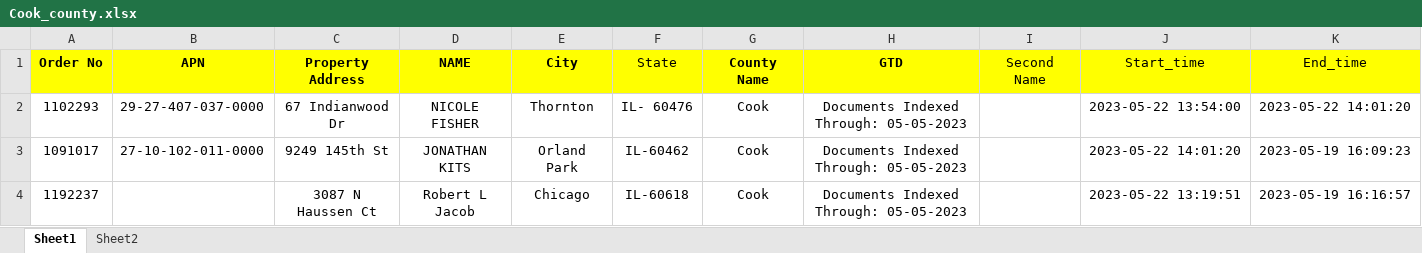
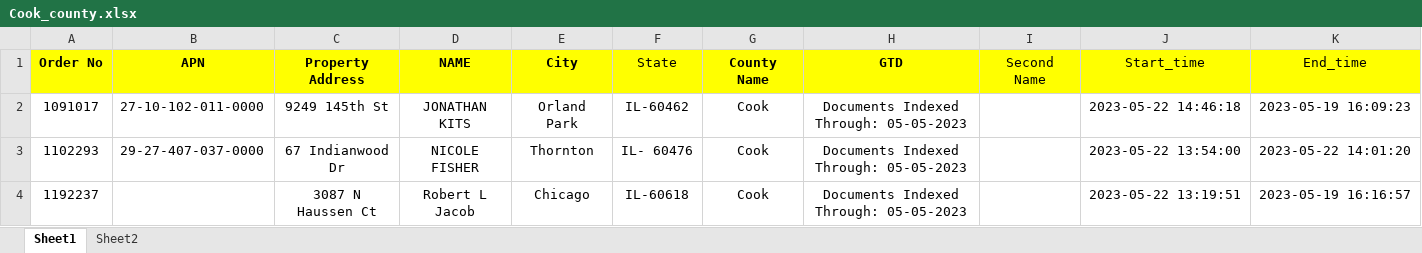
Before and after one commit to SachinGuru123/Netrofile, an Excel workbook: Input/Cook_county.xlsx, sheet Sheet1, drawn as a sheet; values as stored, in another font and other column widths than the file's, no borders; removed rows and columns are numbered as before the commit, all else as after; the diff names each change by its address in the sheet, - before the commit and + after, or states it on an @@ line.

```diff
--- a/Input/Cook_county.xlsx (sheet Sheet1)
+++ b/Input/Cook_county.xlsx (sheet Sheet1)
+row 2: 1091017 | 27-10-102-011-0000 | 9249 145th St | JONATHAN KITS | Orland Park | IL-60462 | Cook | Documents Indexed Through: 05-05-2023 |  | 2023-05-22 14:46:18 | 2023-05-19 16:09:23
-row 3: 1091017 | 27-10-102-011-0000 | 9249 145th St | JONATHAN KITS | Orland Park | IL-60462 | Cook | Documents Indexed Through: 05-05-2023 |  | 2023-05-22 14:01:20 | 2023-05-19 16:09:23
```
Also changed, not shown: 2 other files.
